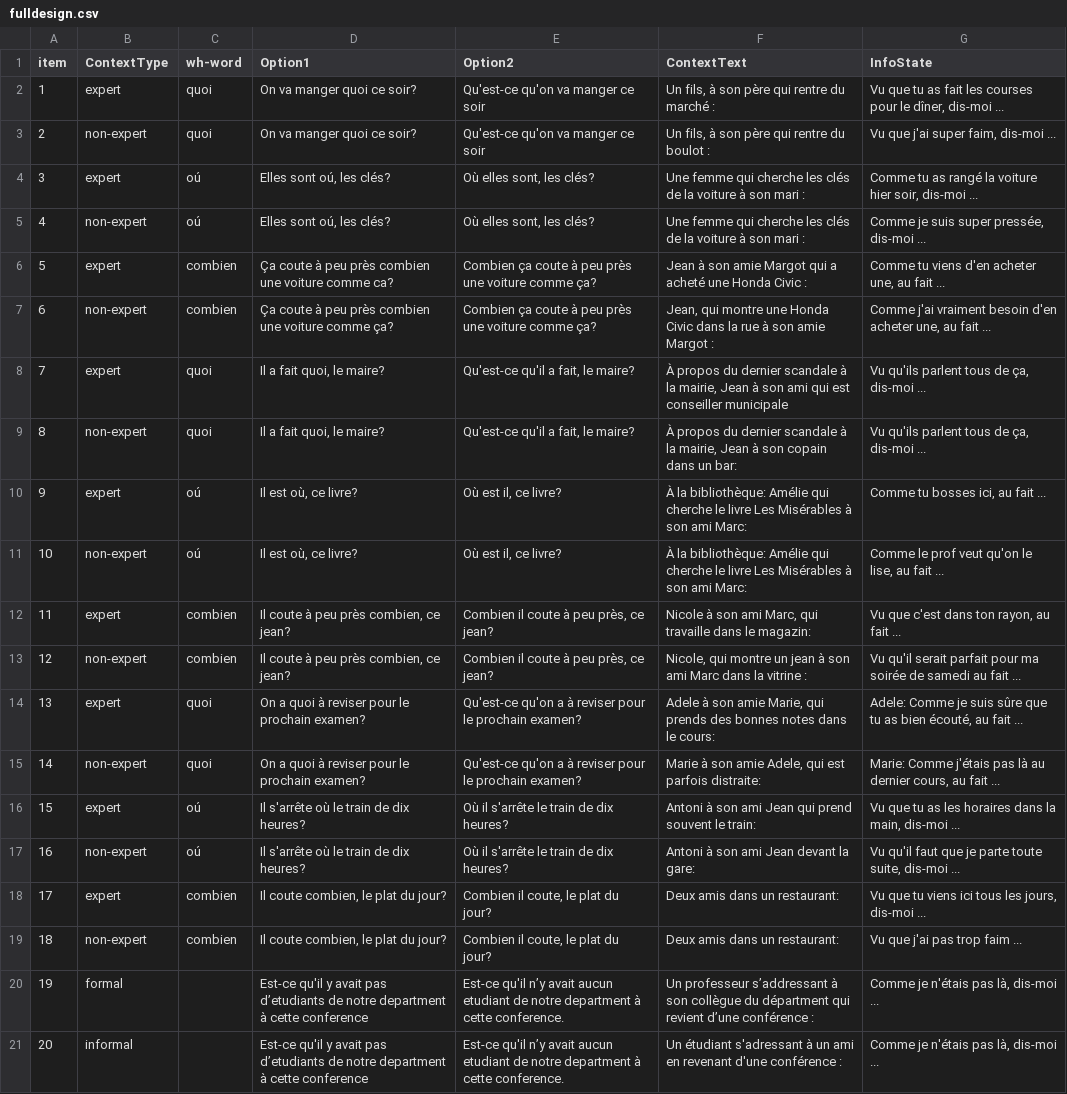
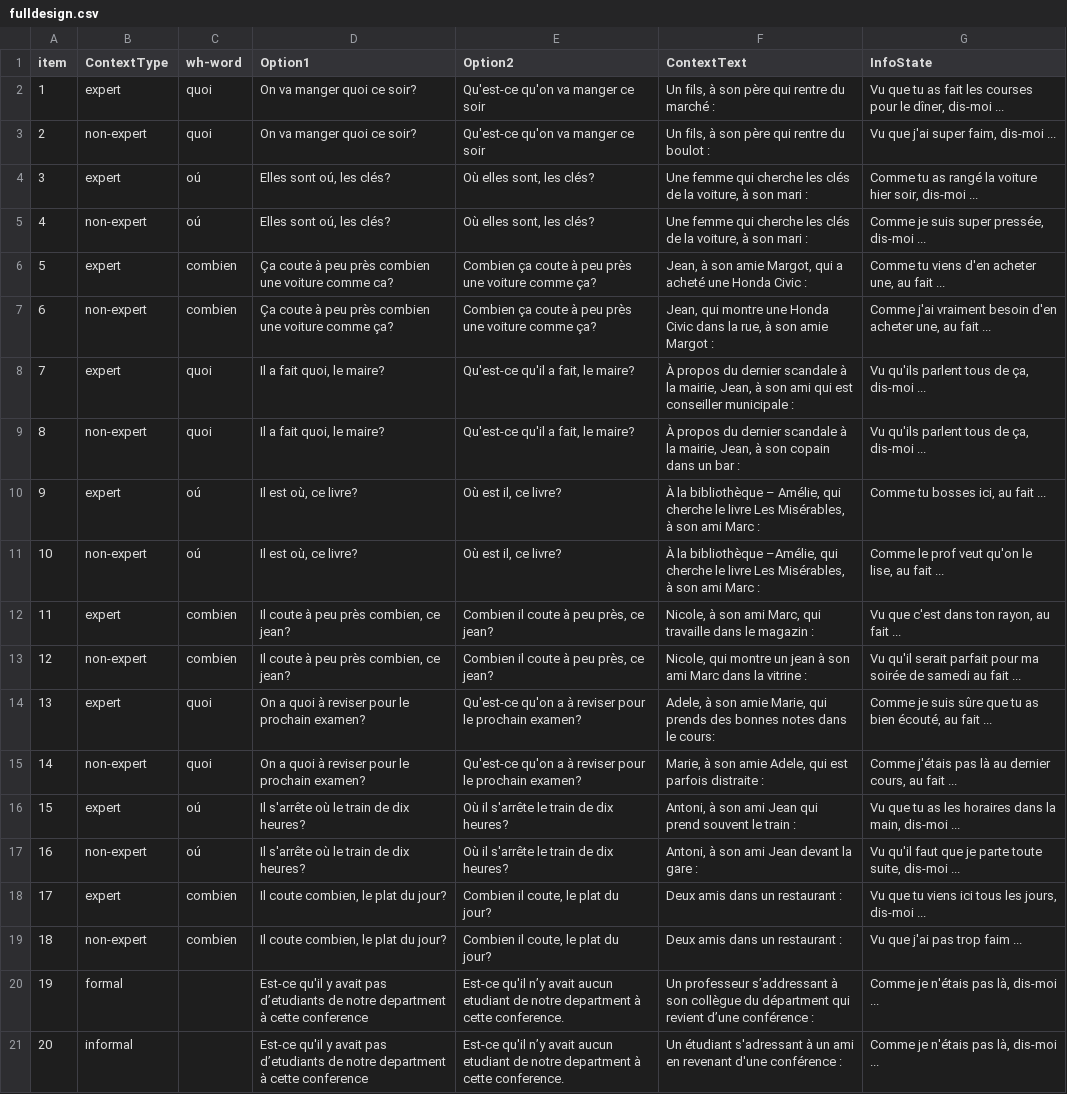
Before and after one commit to i-loder-matthew/01_expert, a CSV file: chunk_includes/fulldesign.csv, drawn as a sheet; only a part is shown; the diff names each change by its address in the sheet, - before the commit and + after, or states it on an @@ line.

```diff
--- a/chunk_includes/fulldesign.csv
+++ b/chunk_includes/fulldesign.csv
-F4:F5 (ContextText): …de la voiture à son…
+F4:F5 (ContextText): …de la voiture, à son…
-F6 (ContextText): Jean à son amie Margot qui a…
+F6 (ContextText): Jean, à son amie Margot, qui a…
-F7 (ContextText): …dans la rue à son…
+F7 (ContextText): …dans la rue, à son…
-F8 (ContextText): …la mairie, Jean à son ami qui est conseiller municipale
+F8 (ContextText): …la mairie, Jean, à son ami qui est conseiller municipale :
-F9 (ContextText): …la mairie, Jean à son copain dans un bar:
+F9 (ContextText): …la mairie, Jean, à son copain dans un bar :
-F10 (ContextText): À la bibliothèque: Amélie qui cherche le livre Les Misérables à son ami Marc:
+F10 (ContextText): À la bibliothèque – Amélie, qui cherche le livre Les Misérables, à son ami Marc :
-F11 (ContextText): À la bibliothèque: Amélie qui cherche le livre Les Misérables à son ami Marc:
+F11 (ContextText): À la bibliothèque –Amélie, qui cherche le livre Les Misérables, à son ami Marc :
-F12 (ContextText): Nicole à son ami Marc, qui travaille dans le magazin:
+F12 (ContextText): Nicole, à son ami Marc, qui travaille dans le magazin :
-F14 (ContextText): Adele à son…
+F14 (ContextText): Adele, à son…
-G14 (InfoState): Adele: Comme je…
+G14 (InfoState): Comme je…
-F15 (ContextText): Marie à son amie Adele, qui est parfois distraite:
+F15 (ContextText): Marie, à son amie Adele, qui est parfois distraite :
-G15 (InfoState): Marie: Comme j'étais…
+G15 (InfoState): Comme j'étais…
-F16 (ContextText): Antoni à son ami Jean qui prend souvent le train:
+F16 (ContextText): Antoni, à son ami Jean qui prend souvent le train :
-F17 (ContextText): Antoni à son ami Jean devant la gare:
+F17 (ContextText): Antoni, à son ami Jean devant la gare :
-F18:F19 (ContextText): Deux amis dans un restaurant:
+F18:F19 (ContextText): Deux amis dans un restaurant :
```
Also changed, not shown: 1 other file.
